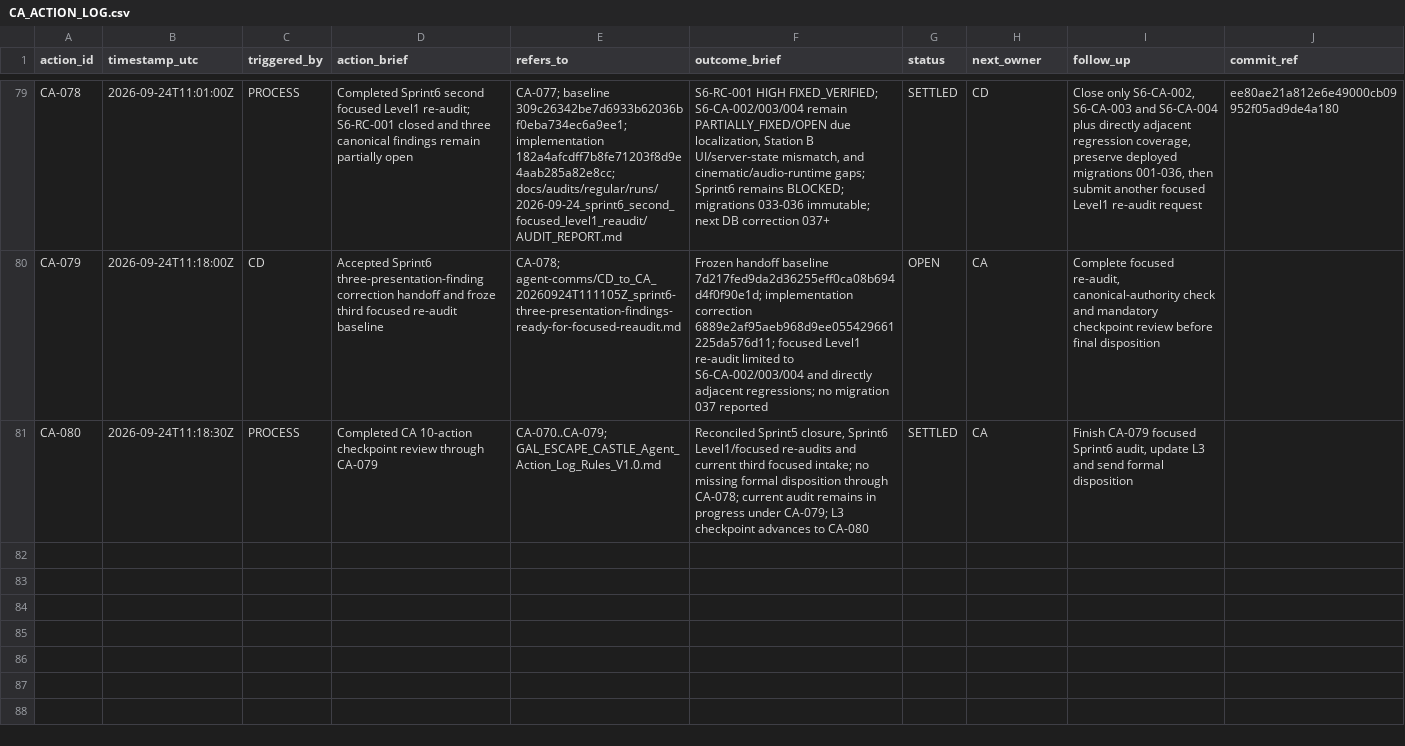
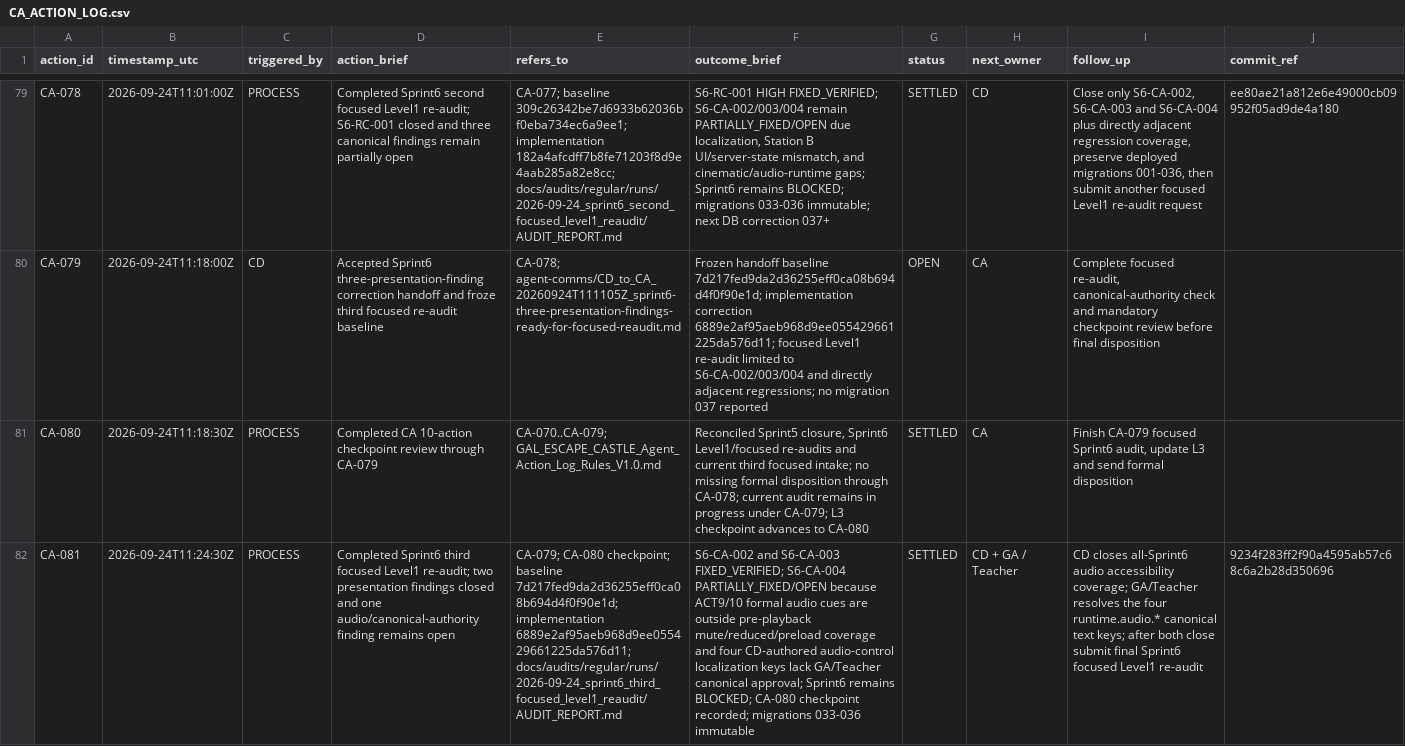
Before and after one commit to meifeng202309-commits/GAL-Escape-Castle, a CSV file: docs/logs/CA_ACTION_LOG.csv, drawn as a sheet; only a part is shown, gaps mark what is left out; the diff names each change by its address in the sheet, - before the commit and + after, or states it on an @@ line.

Commit message:
Log Sprint6 third focused re-audit result

```diff
--- a/docs/logs/CA_ACTION_LOG.csv
+++ b/docs/logs/CA_ACTION_LOG.csv
+row 82: CA-081 | 2026-09-24T11:24:30Z | PROCESS | Completed Sprint6 third focused Level1 re-audit; two presentation findings closed and one audio/canonical-authority finding remains open | CA-079; CA-080 checkpoint; baseline 7d217fed9da2d36255eff0ca08b694d4f0f90e1d; implementation 6889e2af95aeb968d9ee055429661225da576d11; docs/audits/regular/runs/2026-09-24_sprint6_third_focused_level1_reaudit/AUDIT_REPORT.md | S6-CA-002 and S6-CA-003 FIXED_VERIFIED; S6-CA-004 PARTIALLY_FIXED/OPEN because ACT9/10 formal audio cues are outside pre-playback mute/reduced/preload coverage and four CD-authored audio-control localization keys lack GA/Teacher canonical approval; Sprint6 remains BLOCKED; CA-080 checkpoint recorded; migrations 033-036 immutable | SETTLED | CD + GA / Teacher | CD closes all-Sprint6 audio accessibility coverage; GA/Teacher resolves the four runtime.audio.* canonical text keys; after both close submit final Sprint6 focused Level1 re-audit | 9234f283ff2f90a4595ab57c68c6a2b28d350696
```
